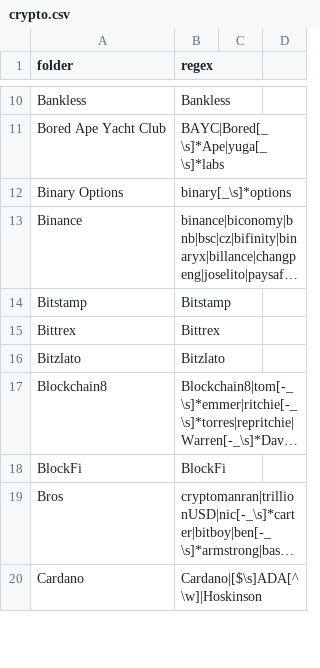
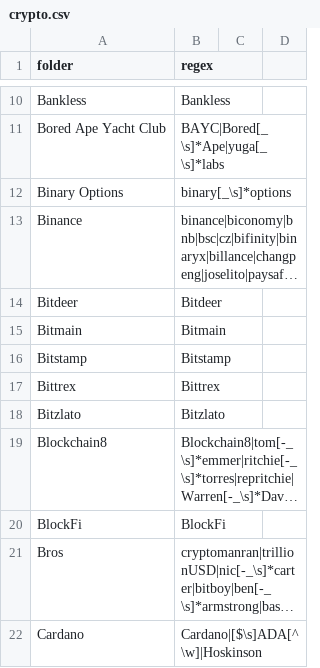
Before and after one commit to michelcrypt4d4mus/clown_sort, a CSV file: clown_sort/sorting_rules/crypto.csv, drawn as a sheet; only a part is shown, gaps mark what is left out; long unchanged cells end in …; the diff names each change by its address in the sheet, - before the commit and + after, or states it on an @@ line.

Commit message:
More rules

```diff
--- a/clown_sort/sorting_rules/crypto.csv
+++ b/clown_sort/sorting_rules/crypto.csv
+row 14: Bitdeer | Bitdeer
+row 15: Bitmain | Bitmain
```
